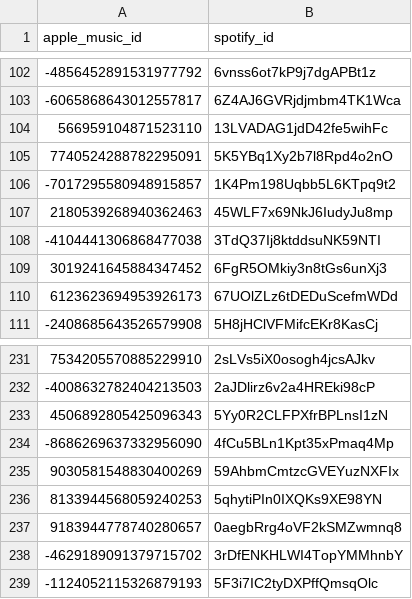
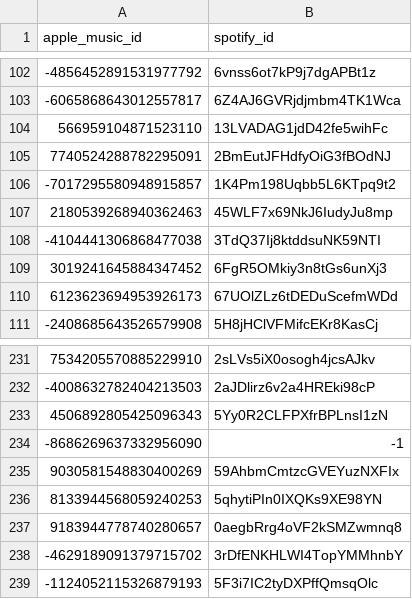
Before and after one commit to ArloL/music-stuff, a CSV file: spotify-mapping.csv, drawn as a sheet; only a part is shown, gaps mark what is left out.

Commit message:
ma

```diff
--- a/spotify-mapping.csv
+++ b/spotify-mapping.csv
@@ -104,3 +104,3 @@ apple_music_id,spotify_id
 566959104871523110,13LVADAG1jdD42fe5wihFc
-7740524288782295091,5K5YBq1Xy2b7l8Rpd4o2nO
+7740524288782295091,2BmEutJFHdfyOiG3fBOdNJ
 -7017295580948915857,1K4Pm198Uqbb5L6KTpq9t2
@@ -233,3 +233,3 @@ apple_music_id,spotify_id
 4506892805425096343,5Yy0R2CLFPXfrBPLnsI1zN
--8686269637332956090,4fCu5BLn1Kpt35xPmaq4Mp
+-8686269637332956090,-1
 9030581548830400269,59AhbmCmtzcGVEYuzNXFIx
```
